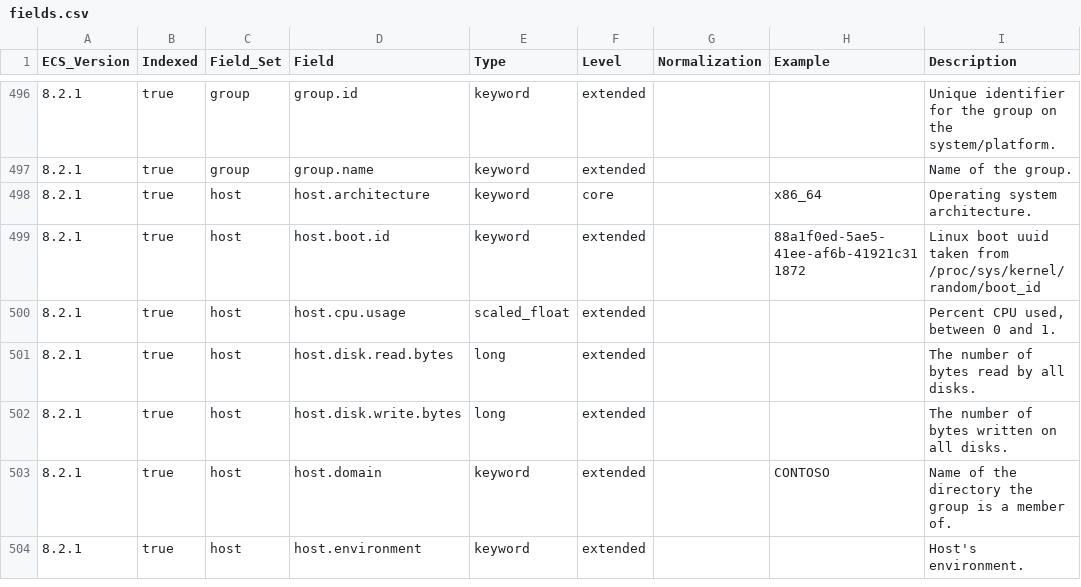
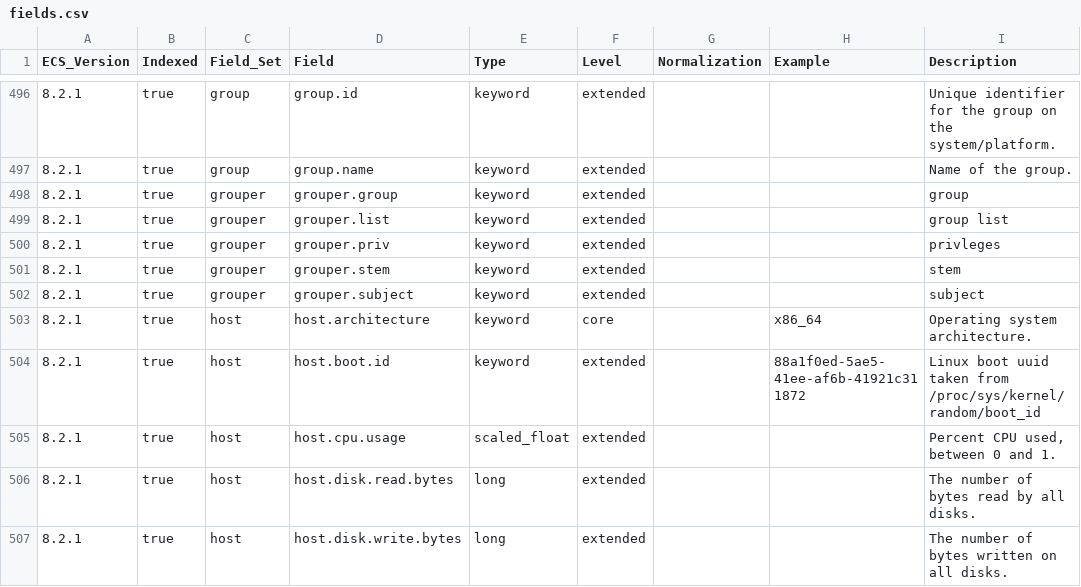
Before and after one commit to ucidentity/iso-ecs, a CSV file: generated/csv/fields.csv, drawn as a sheet; only a part is shown, gaps mark what is left out; the shorter side is filled out with more unchanged rows.

Commit message:
add grouper. fields

```diff
--- a/generated/csv/fields.csv
+++ b/generated/csv/fields.csv
@@ -497,2 +497,7 @@ ECS_Version,Indexed,Field_Set,Field,Type,Level,Normalization,Example,Description
 8.2.1,true,group,group.name,keyword,extended,,,Name of the group.
+8.2.1,true,grouper,grouper.group,keyword,extended,,,group
+8.2.1,true,grouper,grouper.list,keyword,extended,,,group list
+8.2.1,true,grouper,grouper.priv,keyword,extended,,,privleges
+8.2.1,true,grouper,grouper.stem,keyword,extended,,,stem
+8.2.1,true,grouper,grouper.subject,keyword,extended,,,subject
 8.2.1,true,host,host.architecture,keyword,core,,x86_64,Operating system architecture.
```
Also changed, not shown: 11 other files.
